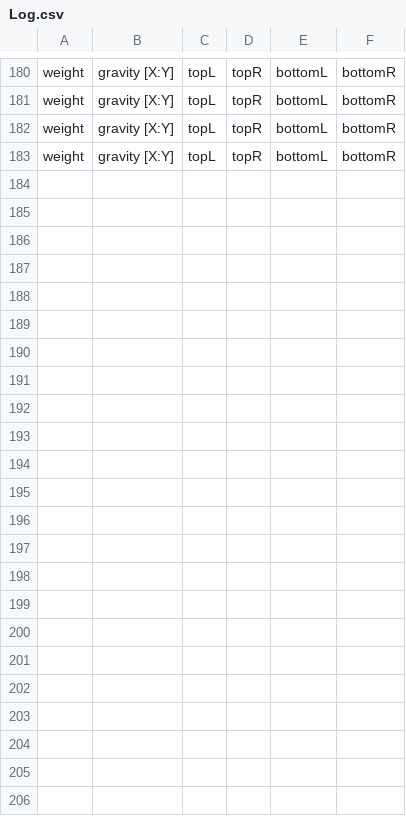
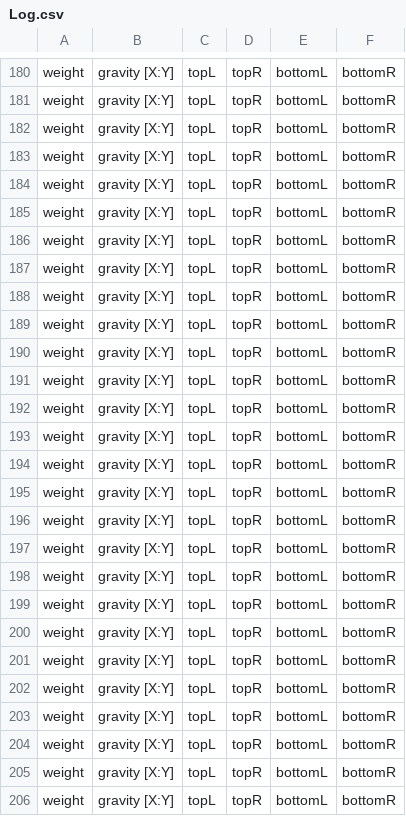
Before and after one commit to tanvir-irfan/Parkinson_Disease_Therapeutic_Game, a CSV file: Data/Log.csv, drawn as a sheet; only a part is shown, gaps mark what is left out.

```diff
--- a/Data/Log.csv
+++ b/Data/Log.csv
@@ -183 +183,24 @@ weight,gravity [X:Y],topL,topR,bottomL,bottomR
 weight,gravity [X:Y],topL,topR,bottomL,bottomR
+weight,gravity [X:Y],topL,topR,bottomL,bottomR
+weight,gravity [X:Y],topL,topR,bottomL,bottomR
+weight,gravity [X:Y],topL,topR,bottomL,bottomR
+weight,gravity [X:Y],topL,topR,bottomL,bottomR
+weight,gravity [X:Y],topL,topR,bottomL,bottomR
+weight,gravity [X:Y],topL,topR,bottomL,bottomR
+weight,gravity [X:Y],topL,topR,bottomL,bottomR
+weight,gravity [X:Y],topL,topR,bottomL,bottomR
+weight,gravity [X:Y],topL,topR,bottomL,bottomR
+weight,gravity [X:Y],topL,topR,bottomL,bottomR
+weight,gravity [X:Y],topL,topR,bottomL,bottomR
+weight,gravity [X:Y],topL,topR,bottomL,bottomR
+weight,gravity [X:Y],topL,topR,bottomL,bottomR
+weight,gravity [X:Y],topL,topR,bottomL,bottomR
+weight,gravity [X:Y],topL,topR,bottomL,bottomR
+weight,gravity [X:Y],topL,topR,bottomL,bottomR
+weight,gravity [X:Y],topL,topR,bottomL,bottomR
+weight,gravity [X:Y],topL,topR,bottomL,bottomR
+weight,gravity [X:Y],topL,topR,bottomL,bottomR
+weight,gravity [X:Y],topL,topR,bottomL,bottomR
+weight,gravity [X:Y],topL,topR,bottomL,bottomR
+weight,gravity [X:Y],topL,topR,bottomL,bottomR
+weight,gravity [X:Y],topL,topR,bottomL,bottomR
```
Also changed, not shown: 35 other files.
